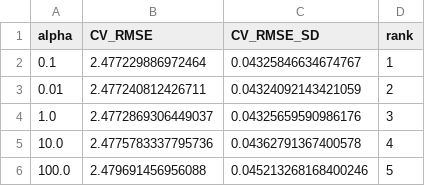
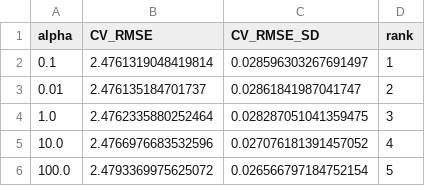
Before and after one commit to mtv287/ADY201m_Retake_Recovery, a CSV file: w4 - tv1/Ridge_Tuning_Results.csv, drawn as a sheet.

```diff
--- a/w4 - tv1/Ridge_Tuning_Results.csv
+++ b/w4 - tv1/Ridge_Tuning_Results.csv
@@ -1,6 +1,6 @@
 alpha,CV_RMSE,CV_RMSE_SD,rank
-0.1,2.477229886972464,0.04325846634674767,1
-0.01,2.477240812426711,0.04324092143421059,2
-1.0,2.4772869306449037,0.04325659590986176,3
-10.0,2.4775783337795736,0.04362791367400578,4
-100.0,2.479691456956088,0.045213268168400246,5
+0.1,2.4761319048419814,0.028596303267691497,1
+0.01,2.476135184701737,0.02861841987041747,2
+1.0,2.4762335880252464,0.028287051041359475,3
+10.0,2.4766976683532596,0.027076181391457052,4
+100.0,2.4793369975625072,0.026566797184752154,5
```
Also changed, not shown: 3 other files.
